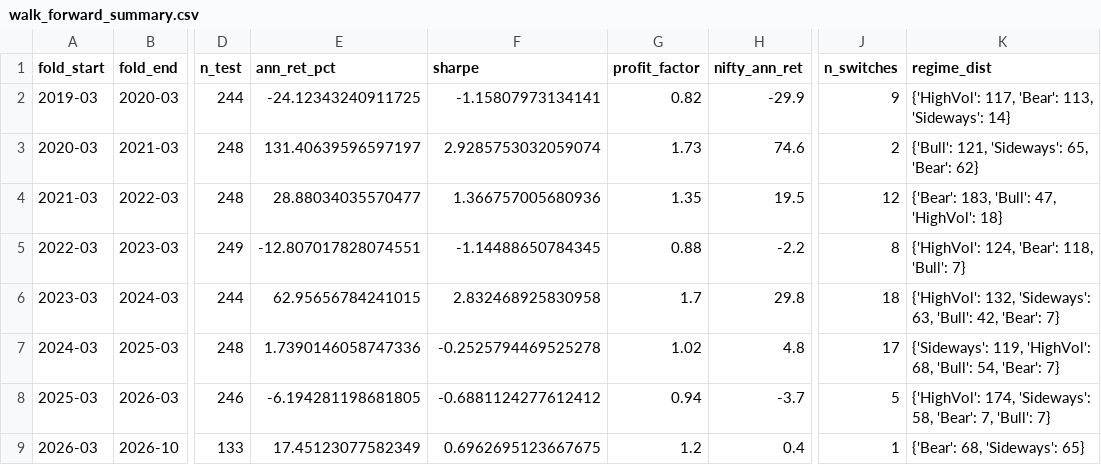
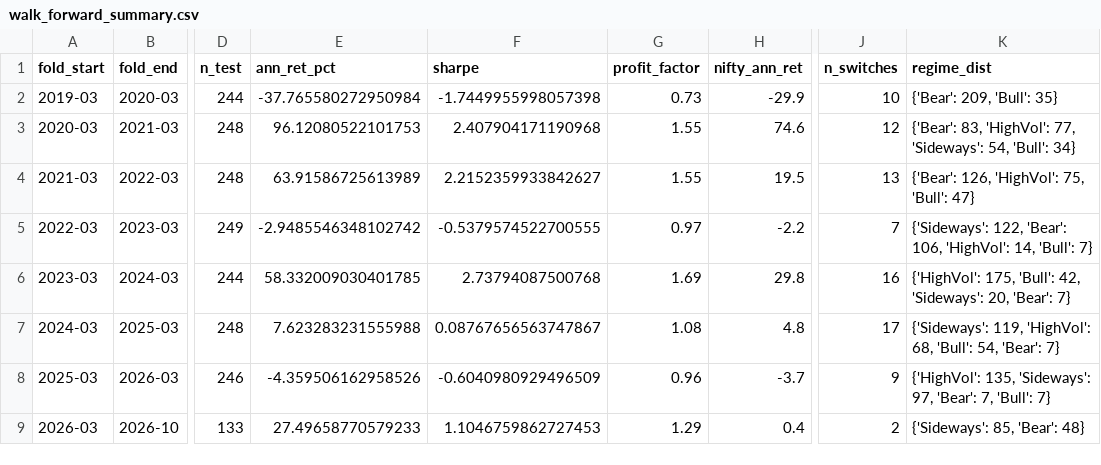
Before and after one commit to VanshMohla29/Regime-Based-Sector-Rotation-QuantStrategy, a CSV file: walk_forward_summary.csv, drawn as a sheet; only a part is shown, gaps mark what is left out; the diff names each change by its address in the sheet, - before the commit and + after, or states it on an @@ line.

```diff
--- a/walk_forward_summary.csv
+++ b/walk_forward_summary.csv
-E2 (ann_ret_pct): -24.12343240911725
+E2 (ann_ret_pct): -37.765580272950984
-F2 (sharpe): -1.15807973134141
+F2 (sharpe): -1.7449955998057398
-G2 (profit_factor): 0.82
+G2 (profit_factor): 0.73
-J2 (n_switches): 9
+J2 (n_switches): 10
-K2 (regime_dist): {'HighVol': 117, 'Bear': 113, 'Sideways': 14}
+K2 (regime_dist): {'Bear': 209, 'Bull': 35}
-E3 (ann_ret_pct): 131.40639596597197
+E3 (ann_ret_pct): 96.12080522101753
-F3 (sharpe): 2.9285753032059074
+F3 (sharpe): 2.407904171190968
-G3 (profit_factor): 1.73
+G3 (profit_factor): 1.55
-J3 (n_switches): 2
+J3 (n_switches): 12
-K3 (regime_dist): {'Bull': 121, 'Sideways': 65, 'Bear': 62}
+K3 (regime_dist): {'Bear': 83, 'HighVol': 77, 'Sideways': 54, 'Bull': 34}
-E4 (ann_ret_pct): 28.88034035570477
+E4 (ann_ret_pct): 63.91586725613989
-F4 (sharpe): 1.366757005680936
+F4 (sharpe): 2.2152359933842627
-G4 (profit_factor): 1.35
+G4 (profit_factor): 1.55
-J4 (n_switches): 12
+J4 (n_switches): 13
-K4 (regime_dist): {'Bear': 183, 'Bull': 47, 'HighVol': 18}
+K4 (regime_dist): {'Bear': 126, 'HighVol': 75, 'Bull': 47}
-E5 (ann_ret_pct): -12.807017828074551
+E5 (ann_ret_pct): -2.9485546348102742
-F5 (sharpe): -1.14488650784345
+F5 (sharpe): -0.5379574522700555
-G5 (profit_factor): 0.88
+G5 (profit_factor): 0.97
-J5 (n_switches): 8
+J5 (n_switches): 7
-K5 (regime_dist): {'HighVol': 124, 'Bear': 118, 'Bull': 7}
+K5 (regime_dist): {'Sideways': 122, 'Bear': 106, 'HighVol': 14, 'Bull': 7}
-E6 (ann_ret_pct): 62.95656784241015
+E6 (ann_ret_pct): 58.332009030401785
-F6 (sharpe): 2.832468925830958
+F6 (sharpe): 2.73794087500768
-G6 (profit_factor): 1.7
+G6 (profit_factor): 1.69
-J6 (n_switches): 18
+J6 (n_switches): 16
-K6 (regime_dist): {'HighVol': 132, 'Sideways': 63, 'Bull': 42, 'Bear': 7}
+K6 (regime_dist): {'HighVol': 175, 'Bull': 42, 'Sideways': 20, 'Bear': 7}
-E7 (ann_ret_pct): 1.7390146058747336
+E7 (ann_ret_pct): 7.623283231555988
-F7 (sharpe): -0.2525794469525278
+F7 (sharpe): 0.08767656563747867
-G7 (profit_factor): 1.02
+G7 (profit_factor): 1.08
-E8 (ann_ret_pct): -6.194281198681805
+E8 (ann_ret_pct): -4.359506162958526
-F8 (sharpe): -0.6881124277612412
+F8 (sharpe): -0.6040980929496509
-G8 (profit_factor): 0.94
+G8 (profit_factor): 0.96
-J8 (n_switches): 5
+J8 (n_switches): 9
-K8 (regime_dist): {'HighVol': 174, 'Sideways': 58, 'Bear': 7,…
+K8 (regime_dist): {'HighVol': 135, 'Sideways': 97, 'Bear': 7,…
-E9 (ann_ret_pct): 17.45123077582349
+E9 (ann_ret_pct): 27.49658770579233
-F9 (sharpe): 0.6962695123667675
+F9 (sharpe): 1.1046759862727453
-G9 (profit_factor): 1.2
+G9 (profit_factor): 1.29
-J9 (n_switches): 1
+J9 (n_switches): 2
-K9 (regime_dist): {'Bear': 68, 'Sideways': 65}
+K9 (regime_dist): {'Sideways': 85, 'Bear': 48}
```
Also changed, not shown: parameter_stability_summary.csv, regime_history_v2.csv, 19 other files.
